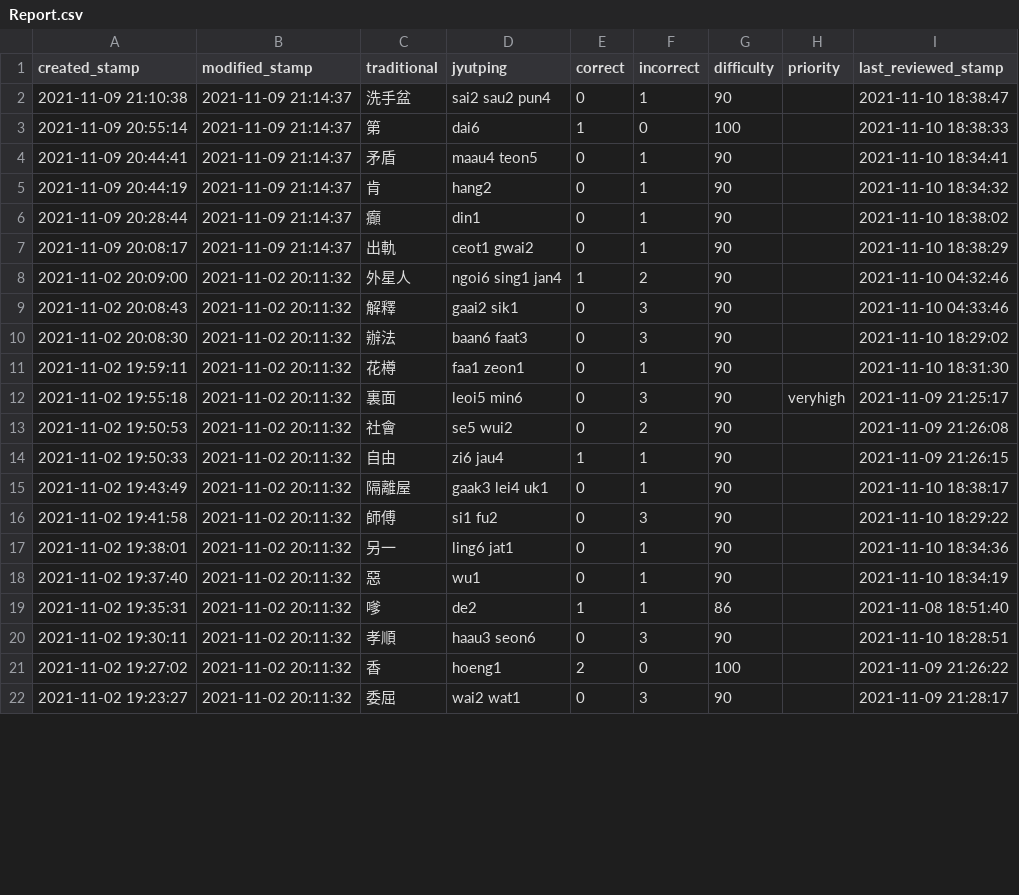
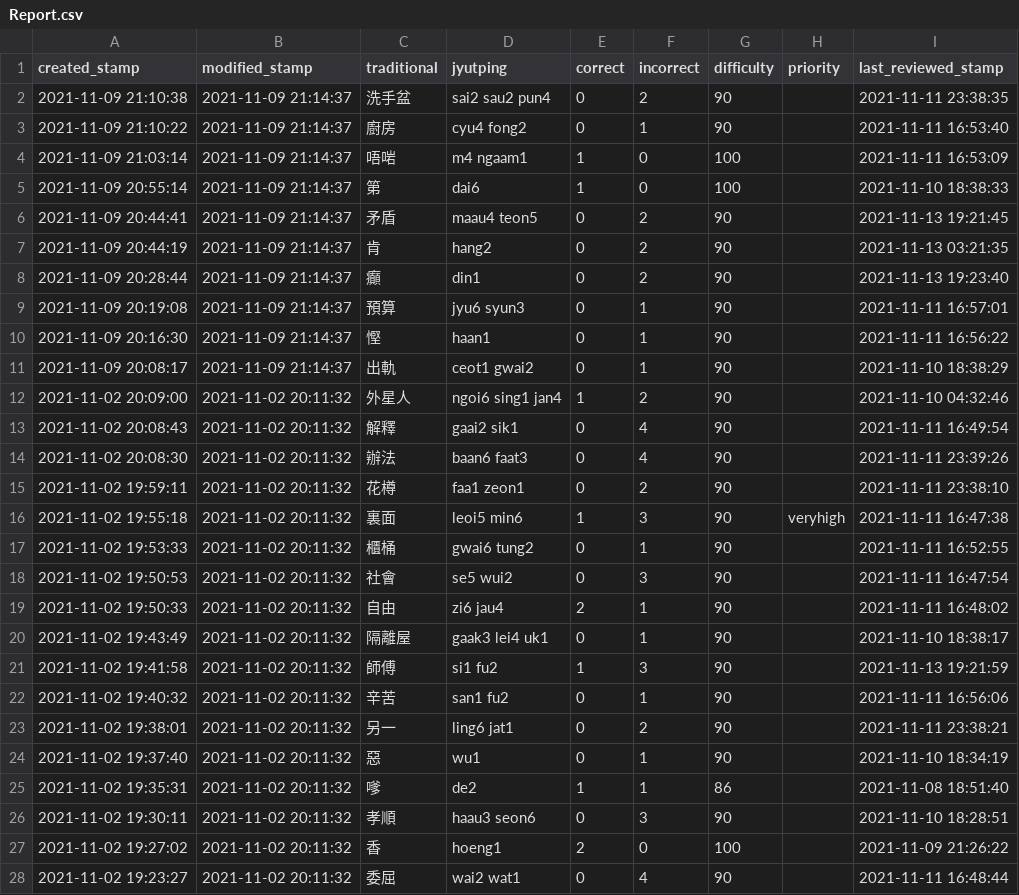
Before and after one commit to tina-may/tina-pleco, a CSV file: Report.csv, drawn as a sheet; only a part is shown; the diff covers the shown part only.

```diff
--- a/Report.csv
+++ b/Report.csv
@@ -1,18 +1,24 @@
 created_stamp,modified_stamp,traditional,jyutping,correct,incorrect,difficulty,priority,last_reviewed_stamp
-2021-11-09 21:10:38,2021-11-09 21:14:37,洗手盆,sai2 sau2 pun4,0,1,90,,2021-11-10 18:38:47
+2021-11-09 21:10:38,2021-11-09 21:14:37,洗手盆,sai2 sau2 pun4,0,2,90,,2021-11-11 23:38:35
+2021-11-09 21:10:22,2021-11-09 21:14:37,廚房,cyu4 fong2,0,1,90,,2021-11-11 16:53:40
+2021-11-09 21:03:14,2021-11-09 21:14:37,唔啱,m4 ngaam1,1,0,100,,2021-11-11 16:53:09
 2021-11-09 20:55:14,2021-11-09 21:14:37,第,dai6,1,0,100,,2021-11-10 18:38:33
-2021-11-09 20:44:41,2021-11-09 21:14:37,矛盾,maau4 teon5,0,1,90,,2021-11-10 18:34:41
-2021-11-09 20:44:19,2021-11-09 21:14:37,肯,hang2,0,1,90,,2021-11-10 18:34:32
-2021-11-09 20:28:44,2021-11-09 21:14:37,癲,din1,0,1,90,,2021-11-10 18:38:02
+2021-11-09 20:44:41,2021-11-09 21:14:37,矛盾,maau4 teon5,0,2,90,,2021-11-13 19:21:45
+2021-11-09 20:44:19,2021-11-09 21:14:37,肯,hang2,0,2,90,,2021-11-13 03:21:35
+2021-11-09 20:28:44,2021-11-09 21:14:37,癲,din1,0,2,90,,2021-11-13 19:23:40
+2021-11-09 20:19:08,2021-11-09 21:14:37,預算,jyu6 syun3,0,1,90,,2021-11-11 16:57:01
+2021-11-09 20:16:30,2021-11-09 21:14:37,慳,haan1,0,1,90,,2021-11-11 16:56:22
 2021-11-09 20:08:17,2021-11-09 21:14:37,出軌,ceot1 gwai2,0,1,90,,2021-11-10 18:38:29
 2021-11-02 20:09:00,2021-11-02 20:11:32,外星人,ngoi6 sing1 jan4,1,2,90,,2021-11-10 04:32:46
-2021-11-02 20:08:43,2021-11-02 20:11:32,解釋,gaai2 sik1,0,3,90,,2021-11-10 04:33:46
-2021-11-02 20:08:30,2021-11-02 20:11:32,辦法,baan6 faat3,0,3,90,,2021-11-10 18:29:02
-2021-11-02 19:59:11,2021-11-02 20:11:32,花樽,faa1 zeon1,0,1,90,,2021-11-10 18:31:30
-2021-11-02 19:55:18,2021-11-02 20:11:32,裏面,leoi5 min6,0,3,90,veryhigh,2021-11-09 21:25:17
-2021-11-02 19:50:53,2021-11-02 20:11:32,社會,se5 wui2,0,2,90,,2021-11-09 21:26:08
-2021-11-02 19:50:33,2021-11-02 20:11:32,自由,zi6 jau4,1,1,90,,2021-11-09 21:26:15
+2021-11-02 20:08:43,2021-11-02 20:11:32,解釋,gaai2 sik1,0,4,90,,2021-11-11 16:49:54
+2021-11-02 20:08:30,2021-11-02 20:11:32,辦法,baan6 faat3,0,4,90,,2021-11-11 23:39:26
+2021-11-02 19:59:11,2021-11-02 20:11:32,花樽,faa1 zeon1,0,2,90,,2021-11-11 23:38:10
+2021-11-02 19:55:18,2021-11-02 20:11:32,裏面,leoi5 min6,1,3,90,veryhigh,2021-11-11 16:47:38
+2021-11-02 19:53:33,2021-11-02 20:11:32,櫃桶,gwai6 tung2,0,1,90,,2021-11-11 16:52:55
+2021-11-02 19:50:53,2021-11-02 20:11:32,社會,se5 wui2,0,3,90,,2021-11-11 16:47:54
+2021-11-02 19:50:33,2021-11-02 20:11:32,自由,zi6 jau4,2,1,90,,2021-11-11 16:48:02
 2021-11-02 19:43:49,2021-11-02 20:11:32,隔離屋,gaak3 lei4 uk1,0,1,90,,2021-11-10 18:38:17
-2021-11-02 19:41:58,2021-11-02 20:11:32,師傅,si1 fu2,0,3,90,,2021-11-10 18:29:22
-2021-11-02 19:38:01,2021-11-02 20:11:32,另一,ling6 jat1,0,1,90,,2021-11-10 18:34:36
+2021-11-02 19:41:58,2021-11-02 20:11:32,師傅,si1 fu2,1,3,90,,2021-11-13 19:21:59
+2021-11-02 19:40:32,2021-11-02 20:11:32,辛苦,san1 fu2,0,1,90,,2021-11-11 16:56:06
+2021-11-02 19:38:01,2021-11-02 20:11:32,另一,ling6 jat1,0,2,90,,2021-11-11 23:38:21
 2021-11-02 19:37:40,2021-11-02 20:11:32,惡,wu1,0,1,90,,2021-11-10 18:34:19
@@ -21,2 +27,2 @@ created_stamp,modified_stamp,traditional,jyutping,correct,incorrect,difficulty,p
 2021-11-02 19:27:02,2021-11-02 20:11:32,香,hoeng1,2,0,100,,2021-11-09 21:26:22
-2021-11-02 19:23:27,2021-11-02 20:11:32,委屈,wai2 wat1,0,3,90,,2021-11-09 21:28:17
+2021-11-02 19:23:27,2021-11-02 20:11:32,委屈,wai2 wat1,0,4,90,,2021-11-11 16:48:44
```
Also changed, not shown: 4 added rows and 18 edited cells elsewhere in this file, 2 other files.
